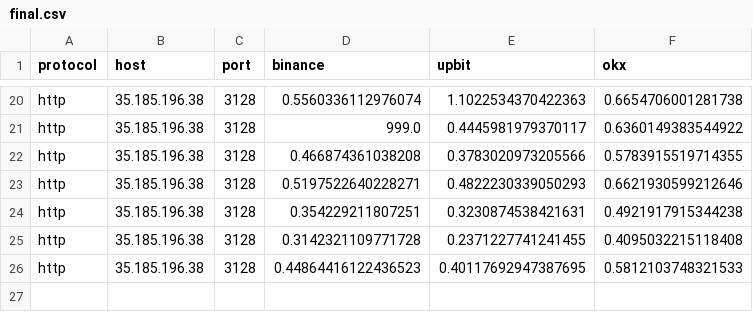
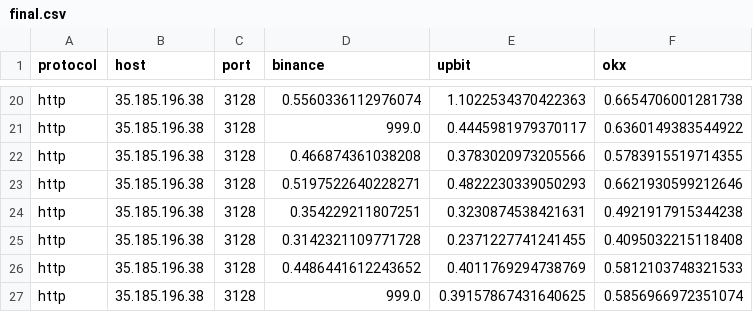
Before and after one commit to bailiang9966/ccpp, a CSV file: out/final.csv, drawn as a sheet; only a part is shown, gaps mark what is left out.

Commit message:
Update  on 2024-05-14 09:37:05

```diff
--- a/out/final.csv
+++ b/out/final.csv
@@ -25,2 +25,3 @@ http,35.185.196.38,3128,0.354229211807251,0.3230874538421631,0.4921917915344238
 http,35.185.196.38,3128,0.3142321109771728,0.2371227741241455,0.4095032215118408
-http,35.185.196.38,3128,0.44864416122436523,0.40117692947387695,0.5812103748321533
+http,35.185.196.38,3128,0.4486441612243652,0.4011769294738769,0.5812103748321533
+http,35.185.196.38,3128,999.0,0.39157867431640625,0.5856966972351074
```
